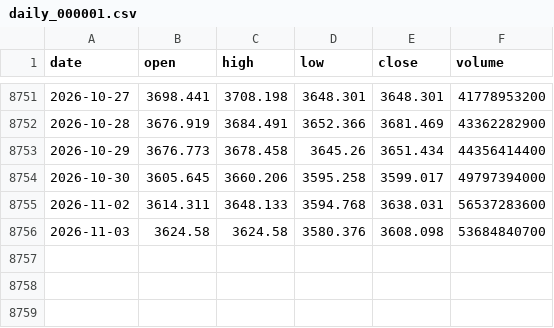
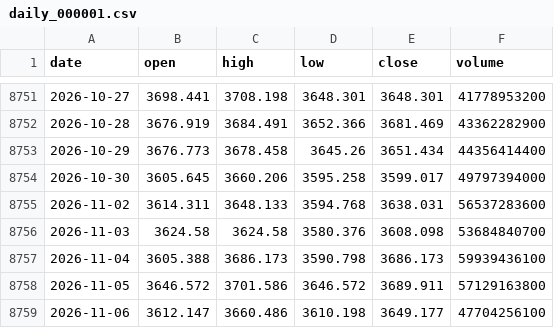
Before and after one commit to xuleilx/saa-data, a CSV file: market/daily_000001.csv, drawn as a sheet; only a part is shown, gaps mark what is left out; the diff names each change by its address in the sheet, - before the commit and + after, or states it on an @@ line.

Commit message:
sync market cache 2026-11-08

```diff
--- a/market/daily_000001.csv
+++ b/market/daily_000001.csv
+row 8757: 2026-11-04 | 3605.388 | 3686.173 | 3590.798 | 3686.173 | 59939436100
+row 8758: 2026-11-05 | 3646.572 | 3701.586 | 3646.572 | 3689.911 | 57129163800
+row 8759: 2026-11-06 | 3612.147 | 3660.486 | 3610.198 | 3649.177 | 47704256100
```
Also changed, not shown: market/daily_000300.csv, market/daily_399006.csv.
